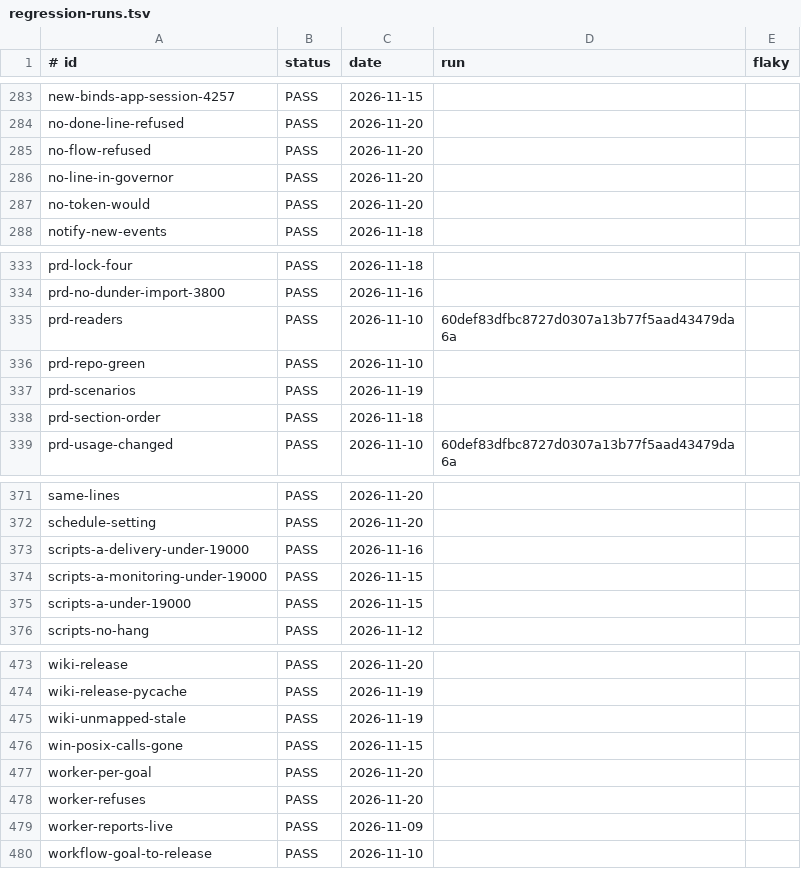
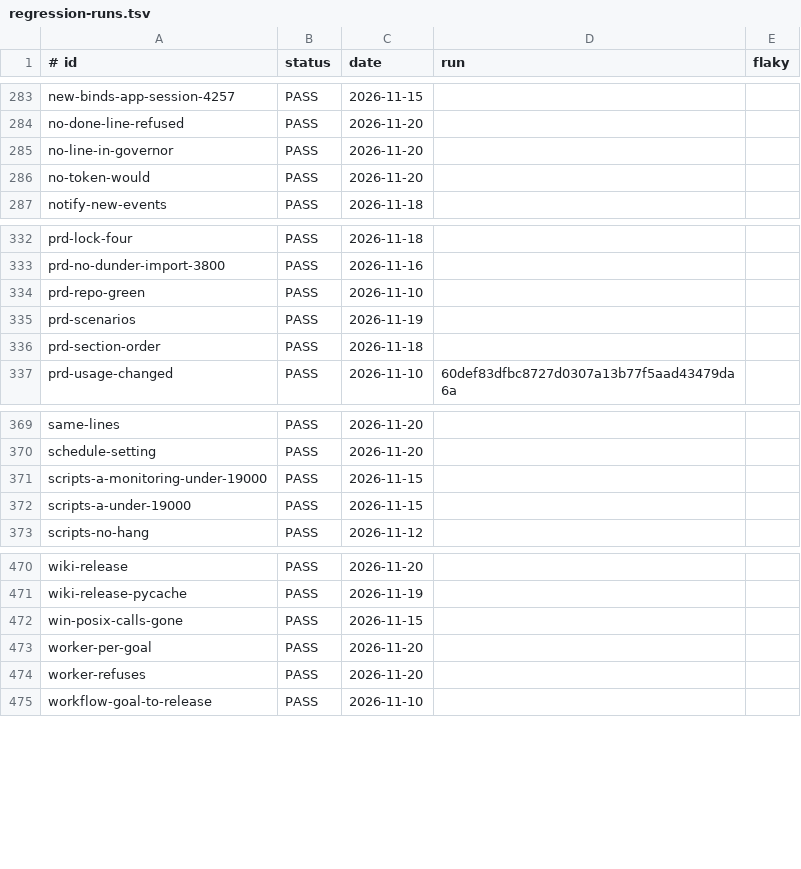
Before and after one commit to Charlie-org146/agent-workflow-template, a TSV file: .loop/regression-runs.tsv, drawn as a sheet; only a part is shown, gaps mark what is left out.

```diff
--- a/.loop/regression-runs.tsv
+++ b/.loop/regression-runs.tsv
@@ -284,3 +284,2 @@ new-binds-app-session-4257	PASS	2026-11-15
 no-done-line-refused	PASS	2026-11-20	
-no-flow-refused	PASS	2026-11-20	
 no-line-in-governor	PASS	2026-11-20	
@@ -334,3 +333,2 @@ prd-lock-four	PASS	2026-11-18
 prd-no-dunder-import-3800	PASS	2026-11-16	
-prd-readers	PASS	2026-11-10	60def83dfbc8727d0307a13b77f5aad43479da6a
 prd-repo-green	PASS	2026-11-10	
@@ -372,3 +370,2 @@ same-lines	PASS	2026-11-20
 schedule-setting	PASS	2026-11-20	
-scripts-a-delivery-under-19000	PASS	2026-11-16	
 scripts-a-monitoring-under-19000	PASS	2026-11-15	
@@ -474,3 +471,2 @@ wiki-release	PASS	2026-11-20
 wiki-release-pycache	PASS	2026-11-19	
-wiki-unmapped-stale	PASS	2026-11-19	
 win-posix-calls-gone	PASS	2026-11-15	
@@ -478,3 +474,2 @@ worker-per-goal	PASS	2026-11-20
 worker-refuses	PASS	2026-11-20	
-worker-reports-live	PASS	2026-11-09	
 workflow-goal-to-release	PASS	2026-11-10	
```
Also changed, not shown: .loop/goals/rows-600-d.map.tsv, .loop/regression.tsv, 1 other file.
